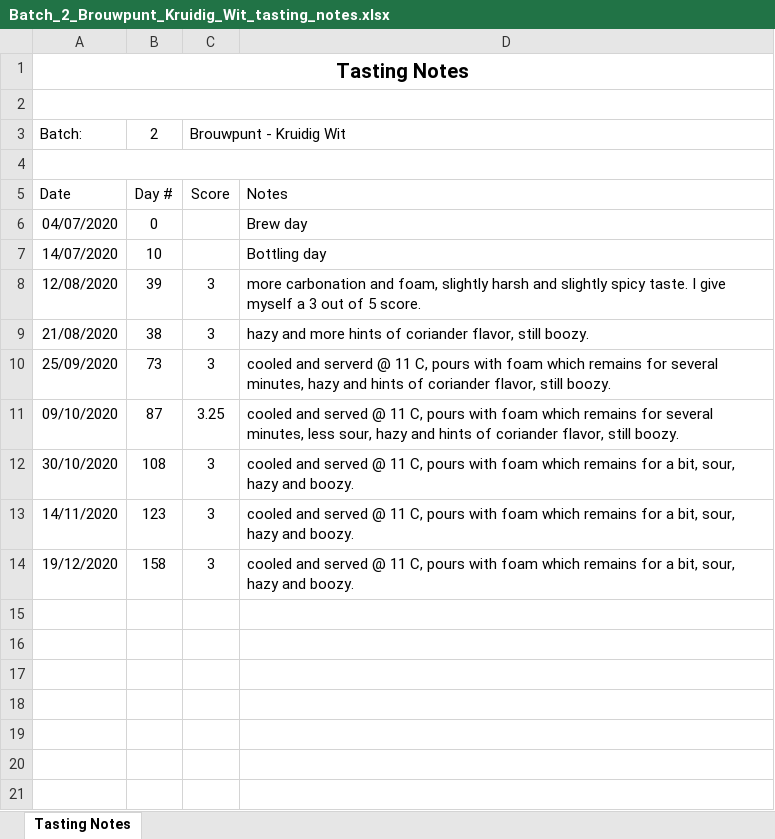
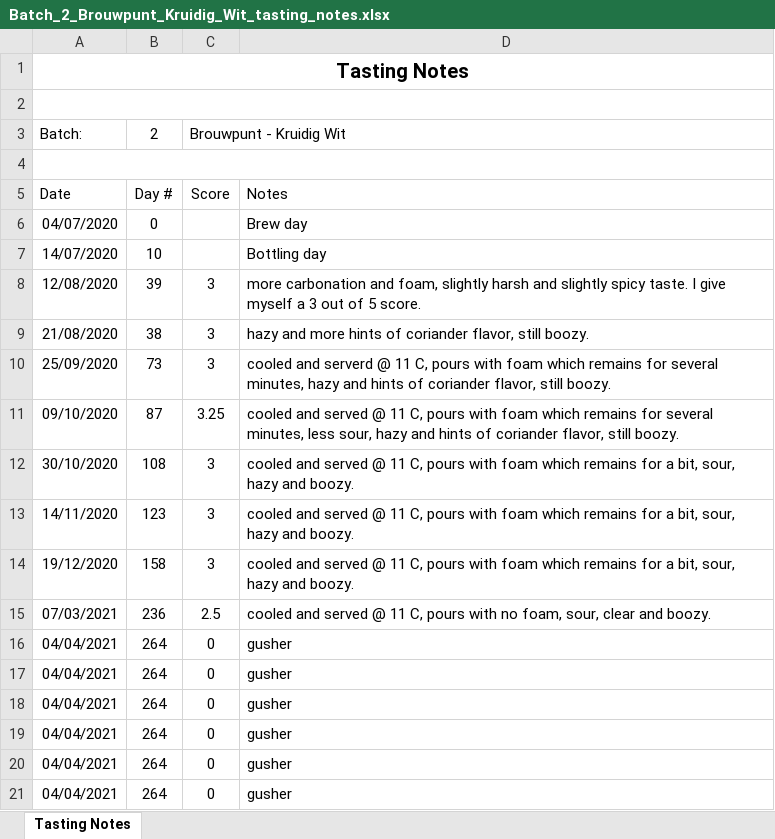
Before and after one commit to lambert/TTO, an Excel workbook: docs/homebrewing/batches/batch_2/Batch_2_Brouwpunt_Kruidig_Wit_tasting_notes.xlsx, sheet Tasting Notes, drawn as a sheet; values as stored, in another font and other column widths than the file's, no borders; the diff names each change by its address in the sheet, - before the commit and + after, or states it on an @@ line.

```diff
--- a/docs/homebrewing/batches/batch_2/Batch_2_Brouwpunt_Kruidig_Wit_tasting_notes.xlsx (sheet Tasting Notes)
+++ b/docs/homebrewing/batches/batch_2/Batch_2_Brouwpunt_Kruidig_Wit_tasting_notes.xlsx (sheet Tasting Notes)
+row 15: 07/03/2021 | 236 | 2.5 | cooled and served @ 11 C, pours with no foam, sour, clear and boozy.
+row 16: 04/04/2021 | 264 | 0 | gusher
+row 17: 04/04/2021 | 264 | 0 | gusher
+row 18: 04/04/2021 | 264 | 0 | gusher
+row 19: 04/04/2021 | 264 | 0 | gusher
+row 20: 04/04/2021 | 264 | 0 | gusher
+row 21: 04/04/2021 | 264 | 0 | gusher
```
Also changed, not shown: 4 other files.
